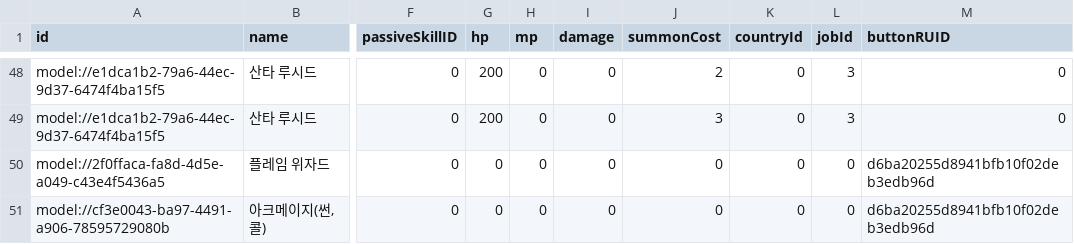
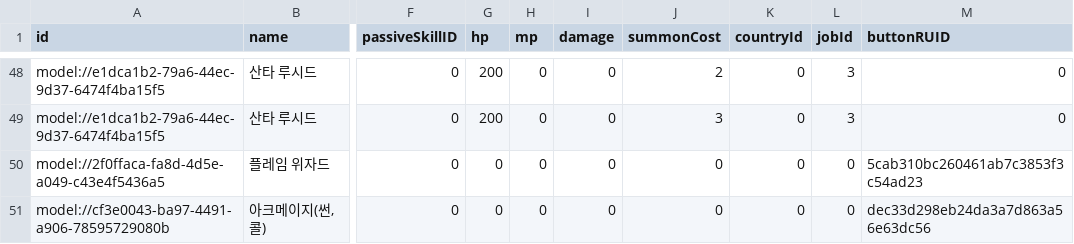
Before and after one commit to browniesss/MapleWorlds, a CSV file: RootDesk/MyDesk/Scripts/Units/Server/Data/LimitBreak/LIMIT_BREAK_5.csv, drawn as a sheet; only a part is shown, gaps mark what is left out; the diff names each change by its address in the sheet, - before the commit and + after, or states it on an @@ line.

Commit message:
✨ 썬콜, 플위 돌파 버튼 리소스 추가

```diff
--- a/RootDesk/MyDesk/Scripts/Units/Server/Data/LimitBreak/LIMIT_BREAK_5.csv
+++ b/RootDesk/MyDesk/Scripts/Units/Server/Data/LimitBreak/LIMIT_BREAK_5.csv
-M50 (buttonRUID): d6ba20255d8941bfb10f02deb3edb96d
+M50 (buttonRUID): 5cab310bc260461ab7c3853f3c54ad23
-M51 (buttonRUID): d6ba20255d8941bfb10f02deb3edb96d
+M51 (buttonRUID): dec33d298eb24da3a7d863a56e63dc56
```
